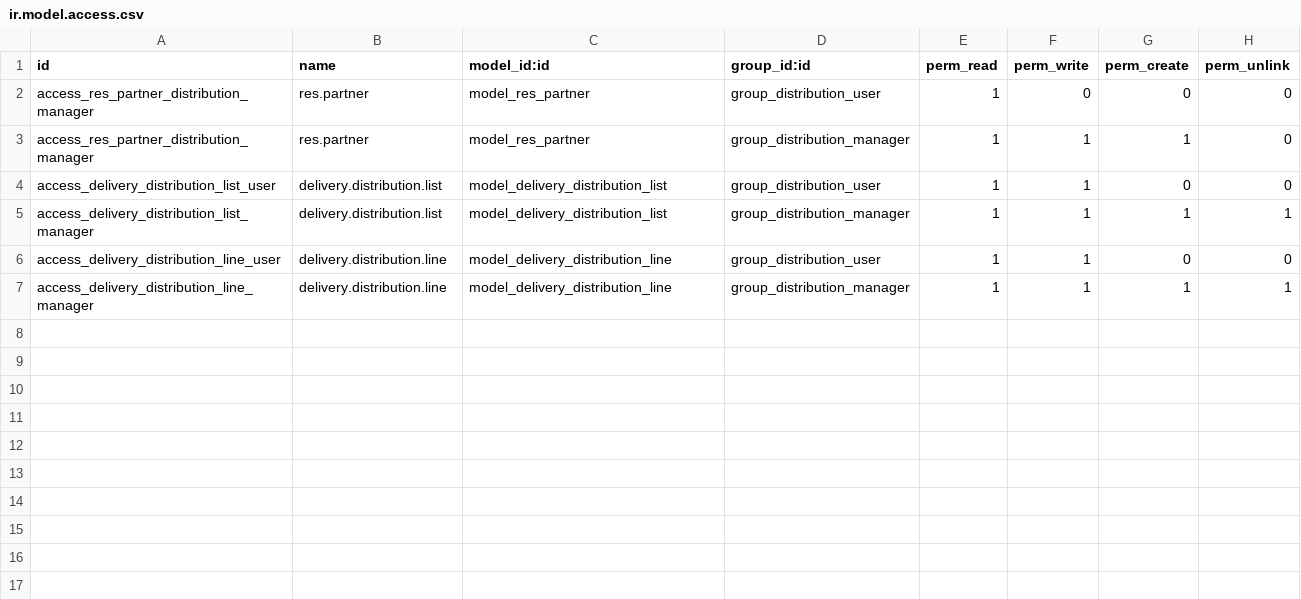
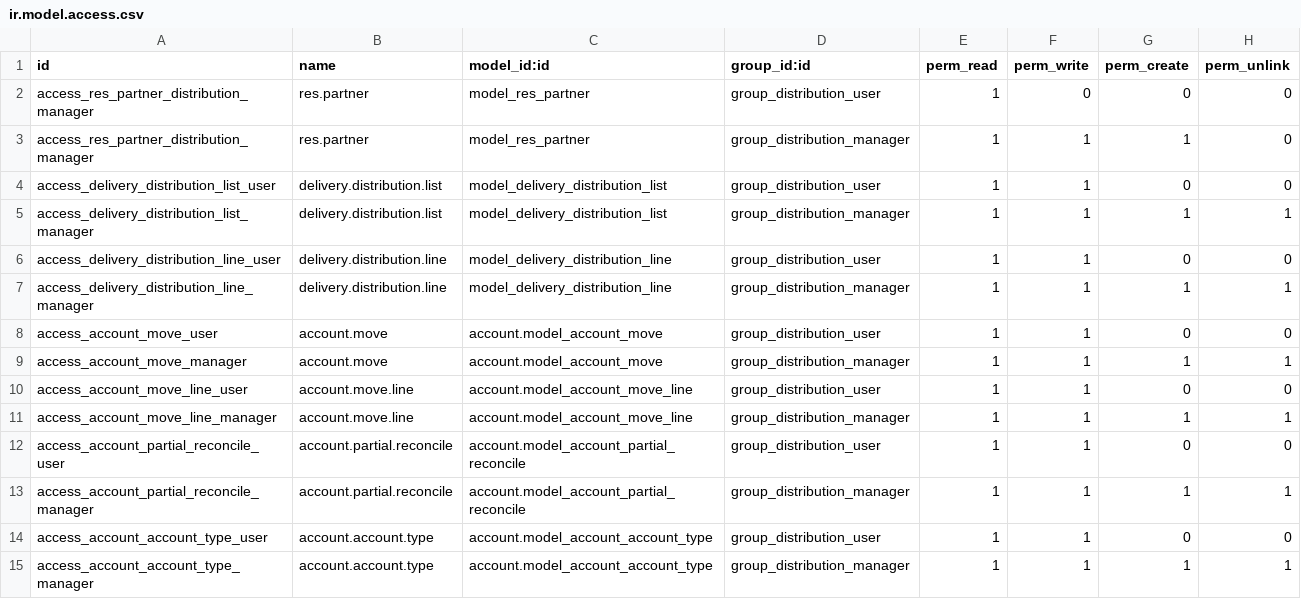
Before and after one commit to coopiteasy/addons, a CSV file: delivery_distribution_list/security/ir.model.access.csv, drawn as a sheet.

Commit message:
[FIX] fix missing access rights

```diff
--- a/delivery_distribution_list/security/ir.model.access.csv
+++ b/delivery_distribution_list/security/ir.model.access.csv
@@ -7 +7,9 @@ access_delivery_distribution_line_user,delivery.distribution.line,model_delivery
 access_delivery_distribution_line_manager,delivery.distribution.line,model_delivery_distribution_line,group_distribution_manager,1,1,1,1
+access_account_move_user,account.move,account.model_account_move,group_distribution_user,1,1,0,0
+access_account_move_manager,account.move,account.model_account_move,group_distribution_manager,1,1,1,1
+access_account_move_line_user,account.move.line,account.model_account_move_line,group_distribution_user,1,1,0,0
+access_account_move_line_manager,account.move.line,account.model_account_move_line,group_distribution_manager,1,1,1,1
+access_account_partial_reconcile_user,account.partial.reconcile,account.model_account_partial_reconcile,group_distribution_user,1,1,0,0
+access_account_partial_reconcile_manager,account.partial.reconcile,account.model_account_partial_reconcile,group_distribution_manager,1,1,1,1
+access_account_account_type_user,account.account.type,account.model_account_account_type,group_distribution_user,1,1,0,0
+access_account_account_type_manager,account.account.type,account.model_account_account_type,group_distribution_manager,1,1,1,1
```
